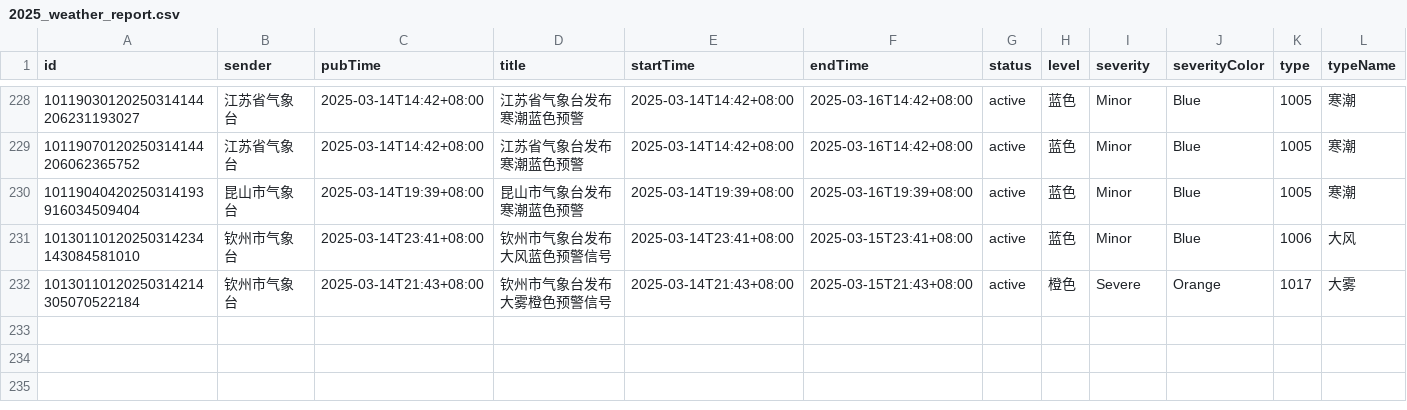
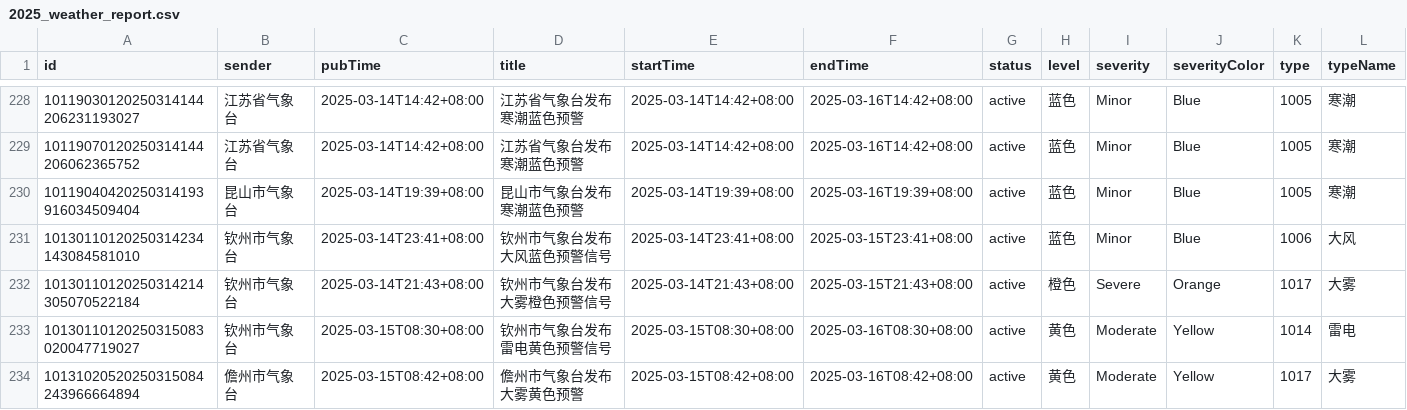
Before and after one commit to jinde98/weatherwarn, a CSV file: 2025_weather_report.csv, drawn as a sheet; only a part is shown, gaps mark what is left out; rows hold the shown columns only; the diff covers the shown part only; the diff names each change by its address in the sheet, - before the commit and + after, or states it on an @@ line.

Commit message:
Update data

```diff
--- a/2025_weather_report.csv
+++ b/2025_weather_report.csv
+row 233: 10130110120250315083020047719027 | 钦州市气象台 | 2025-03-15T08:30+08:00 | 钦州市气象台发布雷电黄色预警信号 | 2025-03-15T08:30+08:00 | 2025-03-16T08:30+08:00 | active | 黄色 | Moderate | Yellow | 1014 | 雷电
+row 234: 10131020520250315084243966664894 | 儋州市气象台 | 2025-03-15T08:42+08:00 | 儋州市气象台发布大雾黄色预警 | 2025-03-15T08:42+08:00 | 2025-03-16T08:42+08:00 | active | 黄色 | Moderate | Yellow | 1017 | 大雾
```
Also changed, not shown: 1 added row elsewhere in this file.
